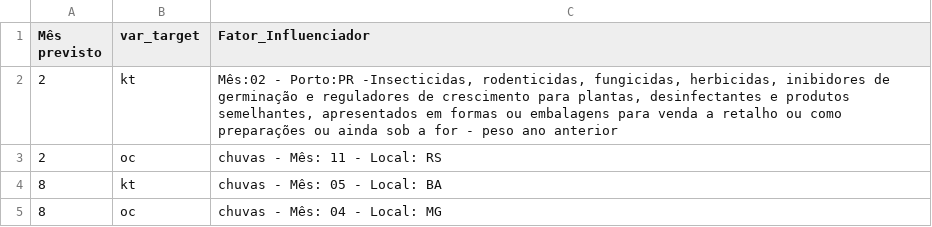
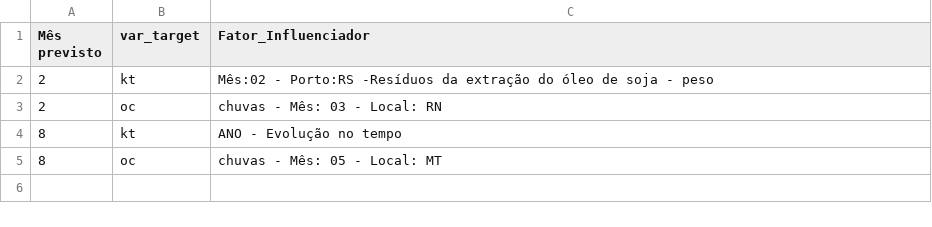
Before and after one commit to QuantImportBrazil/porto_de_santos_soja_fev_26_1, a CSV file: tables/fatores_ml.csv, drawn as a sheet.

```diff
--- a/tables/fatores_ml.csv
+++ b/tables/fatores_ml.csv
@@ -1,5 +1,5 @@
 Mês previsto,var_target,Fator_Influenciador
-2,kt,"Mês:02 - Porto:PR -Insecticidas, rodenticidas, fungicidas, herbicidas, inibidores de germinação e reguladores de crescimento para plantas, desinfectantes e produtos semelhantes, apresentados em formas ou embalagens para venda a retalho ou como preparações ou ainda sob a for - peso ano anterior"
-2,oc,chuvas - Mês: 11 - Local: RS
-8,kt,chuvas - Mês: 05 - Local: BA
-8,oc,chuvas - Mês: 04 - Local: MG
+2,kt,Mês:02 - Porto:RS -Resíduos da extração do óleo de soja - peso
+2,oc,chuvas - Mês: 03 - Local: RN
+8,kt,ANO - Evolução no tempo
+8,oc,chuvas - Mês: 05 - Local: MT
```
Also changed, not shown: df_experimentos.csv, fi.csv, 7 other files.
